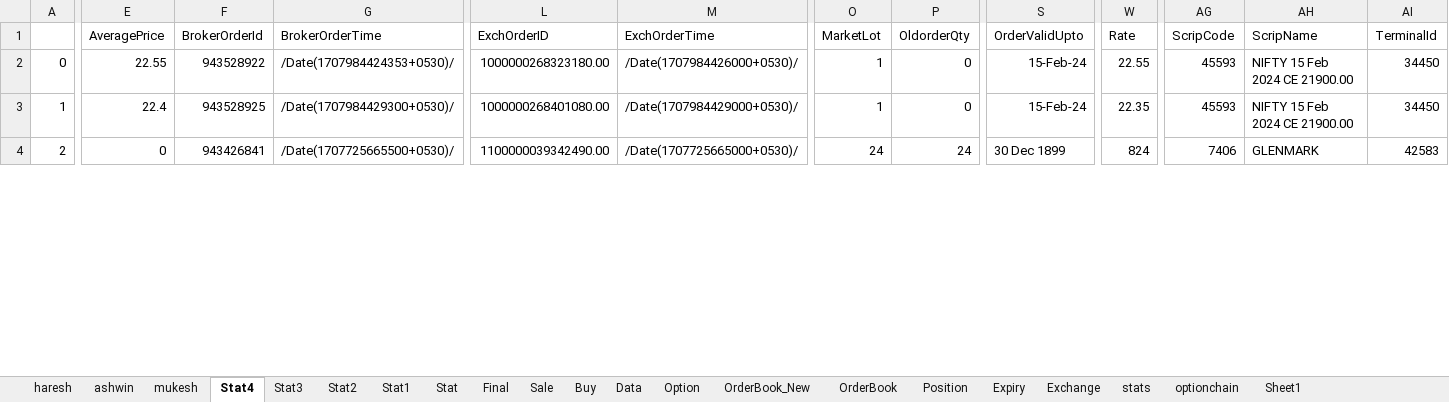
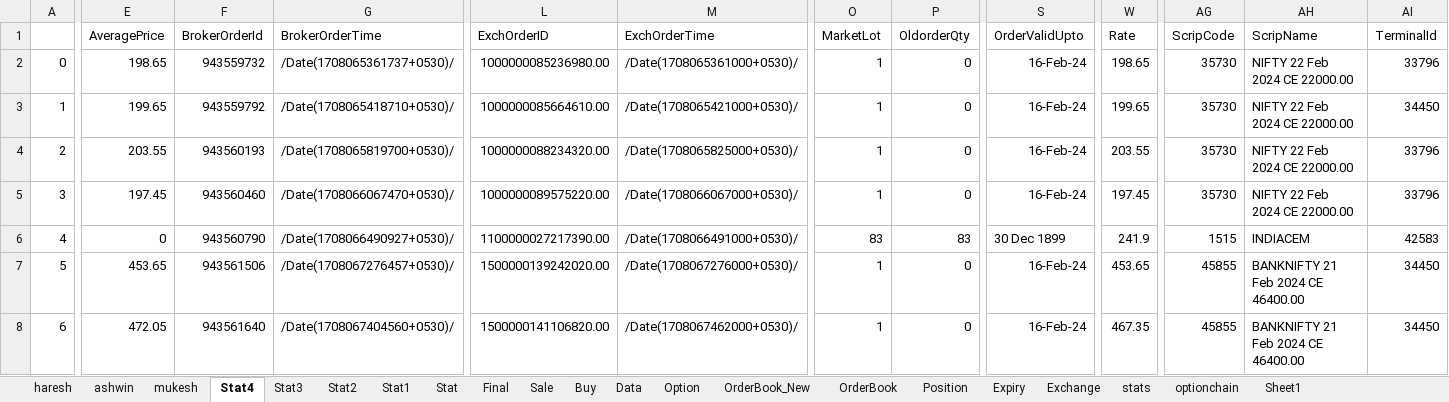
Before and after one commit to mkbairwa942/mkbairwa, an Excel workbook: Traling_stoploss_new.xlsx, sheet Stat4, drawn as a sheet; only a part is shown, gaps mark what is left out; values as stored, in another font and other column widths than the file's, no borders; addresses are those after the commit; rows hold the shown columns only; the diff covers the shown part only; the diff names each change by its address in the sheet, - before the commit and + after, or states it on an @@ line.

```diff
--- a/Traling_stoploss_new.xlsx (sheet Stat4)
+++ b/Traling_stoploss_new.xlsx (sheet Stat4)
-E2 (AveragePrice): 22.55
+E2 (AveragePrice): 198.65
-F2 (BrokerOrderId): 943528922
+F2 (BrokerOrderId): 943559732
-G2 (BrokerOrderTime): /Date(1707984424353+0530)/
+G2 (BrokerOrderTime): /Date(1708065361737+0530)/
-L2 (ExchOrderID): 1000000268323180.00
+L2 (ExchOrderID): 1000000085236980.00
-M2 (ExchOrderTime): /Date(1707984426000+0530)/
+M2 (ExchOrderTime): /Date(1708065361000+0530)/
-S2:S3 (OrderValidUpto): 15-Feb-24
+S2:S3 (OrderValidUpto): 16-Feb-24
-W2 (Rate): 22.55
+W2 (Rate): 198.65
-AG2:AG3 (ScripCode): 45593
+AG2:AG3 (ScripCode): 35730
-AH2:AH3 (ScripName): NIFTY 15 Feb 2024 CE 21900.00
+AH2:AH3 (ScripName): NIFTY 22 Feb 2024 CE 22000.00
-AI2 (TerminalId): 34450
+AI2 (TerminalId): 33796
-E3 (AveragePrice): 22.4
+E3 (AveragePrice): 199.65
-F3 (BrokerOrderId): 943528925
+F3 (BrokerOrderId): 943559792
-G3 (BrokerOrderTime): /Date(1707984429300+0530)/
+G3 (BrokerOrderTime): /Date(1708065418710+0530)/
-L3 (ExchOrderID): 1000000268401080.00
+L3 (ExchOrderID): 1000000085664610.00
-M3 (ExchOrderTime): /Date(1707984429000+0530)/
+M3 (ExchOrderTime): /Date(1708065421000+0530)/
-W3 (Rate): 22.35
+W3 (Rate): 199.65
+row 4: 2 | 203.55 | 943560193 | /Date(1708065819700+0530)/ | 1000000088234320.00 | /Date(1708065825000+0530)/ | 1 | 0 | 16-Feb-24 | 203.55 | 35730 | NIFTY 22 Feb 2024 CE 22000.00 | 33796
+row 5: 3 | 197.45 | 943560460 | /Date(1708066067470+0530)/ | 1000000089575220.00 | /Date(1708066067000+0530)/ | 1 | 0 | 16-Feb-24 | 197.45 | 35730 | NIFTY 22 Feb 2024 CE 22000.00 | 33796
@@ column A renumbered between rows 6 and 18 @@
-F6 (BrokerOrderId): 943426841
+F6 (BrokerOrderId): 943560790
-G6 (BrokerOrderTime): /Date(1707725665500+0530)/
+G6 (BrokerOrderTime): /Date(1708066490927+0530)/
-L6 (ExchOrderID): 1100000039342490.00
+L6 (ExchOrderID): 1100000027217390.00
-M6 (ExchOrderTime): /Date(1707725665000+0530)/
+M6 (ExchOrderTime): /Date(1708066491000+0530)/
-O6 (MarketLot): 24
+O6 (MarketLot): 83
-P6 (OldorderQty): 24
+P6 (OldorderQty): 83
-W6 (Rate): 824
+W6 (Rate): 241.9
-AG6 (ScripCode): 7406
+AG6 (ScripCode): 1515
-AH6 (ScripName): GLENMARK
+AH6 (ScripName): INDIACEM
+row 7: 5 | 453.65 | 943561506 | /Date(1708067276457+0530)/ | 1500000139242020.00 | /Date(1708067276000+0530)/ | 1 | 0 | 16-Feb-24 | 453.65 | 45855 | BANKNIFTY 21 Feb 2024 CE 46400.00 | 34450
+row 8: 6 | 472.05 | 943561640 | /Date(1708067404560+0530)/ | 1500000141106820.00 | /Date(1708067462000+0530)/ | 1 | 0 | 16-Feb-24 | 467.35 | 45855 | BANKNIFTY 21 Feb 2024 CE 46400.00 | 34450
```
Also changed, not shown: 15 added rows and 61 edited cells elsewhere in this sheet, sheet Stat3, sheet Position, sheet haresh, 4 other files.
